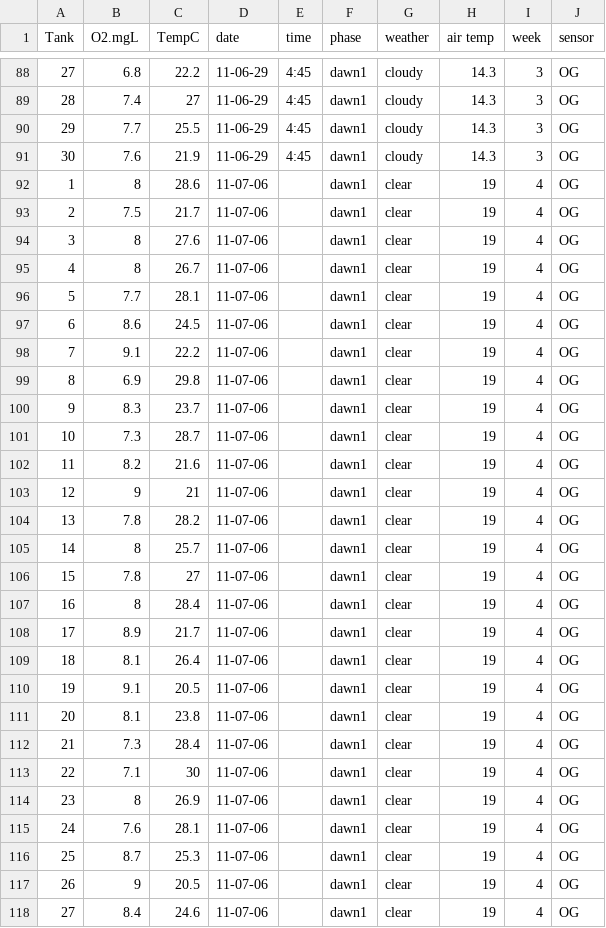
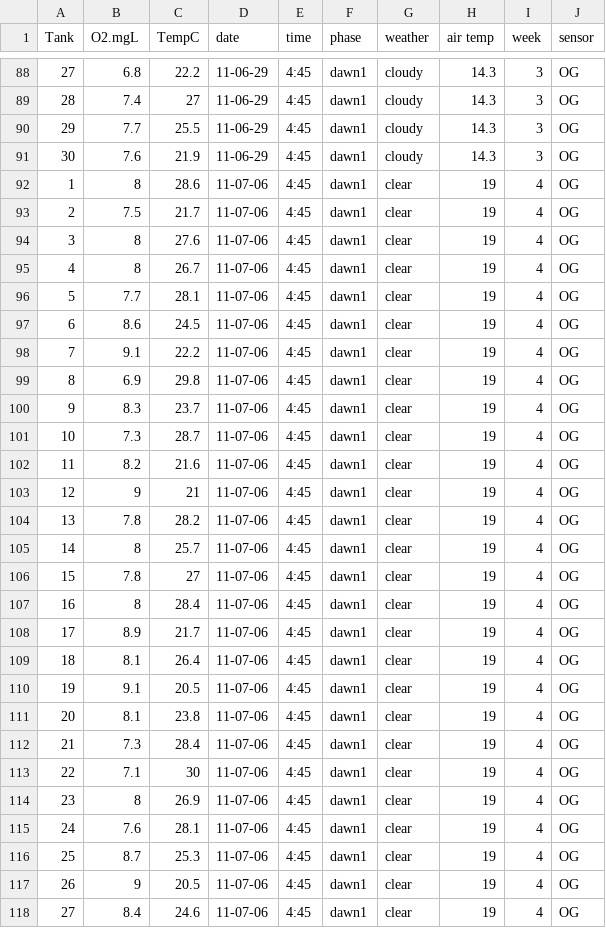
Before and after one commit to mioconnor78/OConnorStegen, a CSV file: oxygen.csv, drawn as a sheet; only a part is shown, gaps mark what is left out; the diff covers the shown part only.

```diff
--- a/oxygen.csv
+++ b/oxygen.csv
@@ -91,28 +91,28 @@ Tank,O2.mgL,TempC,date,time,phase,weather,air temp,week,sensor
 30,7.6,21.9,11-06-29,4:45,dawn1,cloudy,14.3,3,OG
-1,8,28.6,11-07-06,,dawn1,clear,19,4,OG
-2,7.5,21.7,11-07-06,,dawn1,clear,19,4,OG
-3,8,27.6,11-07-06,,dawn1,clear,19,4,OG
-4,8,26.7,11-07-06,,dawn1,clear,19,4,OG
-5,7.7,28.1,11-07-06,,dawn1,clear,19,4,OG
-6,8.6,24.5,11-07-06,,dawn1,clear,19,4,OG
-7,9.1,22.2,11-07-06,,dawn1,clear,19,4,OG
-8,6.9,29.8,11-07-06,,dawn1,clear,19,4,OG
-9,8.3,23.7,11-07-06,,dawn1,clear,19,4,OG
-10,7.3,28.7,11-07-06,,dawn1,clear,19,4,OG
-11,8.2,21.6,11-07-06,,dawn1,clear,19,4,OG
-12,9,21,11-07-06,,dawn1,clear,19,4,OG
-13,7.8,28.2,11-07-06,,dawn1,clear,19,4,OG
-14,8,25.7,11-07-06,,dawn1,clear,19,4,OG
-15,7.8,27,11-07-06,,dawn1,clear,19,4,OG
-16,8,28.4,11-07-06,,dawn1,clear,19,4,OG
-17,8.9,21.7,11-07-06,,dawn1,clear,19,4,OG
-18,8.1,26.4,11-07-06,,dawn1,clear,19,4,OG
-19,9.1,20.5,11-07-06,,dawn1,clear,19,4,OG
-20,8.1,23.8,11-07-06,,dawn1,clear,19,4,OG
-21,7.3,28.4,11-07-06,,dawn1,clear,19,4,OG
-22,7.1,30,11-07-06,,dawn1,clear,19,4,OG
-23,8,26.9,11-07-06,,dawn1,clear,19,4,OG
-24,7.6,28.1,11-07-06,,dawn1,clear,19,4,OG
-25,8.7,25.3,11-07-06,,dawn1,clear,19,4,OG
-26,9,20.5,11-07-06,,dawn1,clear,19,4,OG
-27,8.4,24.6,11-07-06,,dawn1,clear,19,4,OG
+1,8,28.6,11-07-06,4:45,dawn1,clear,19,4,OG
+2,7.5,21.7,11-07-06,4:45,dawn1,clear,19,4,OG
+3,8,27.6,11-07-06,4:45,dawn1,clear,19,4,OG
+4,8,26.7,11-07-06,4:45,dawn1,clear,19,4,OG
+5,7.7,28.1,11-07-06,4:45,dawn1,clear,19,4,OG
+6,8.6,24.5,11-07-06,4:45,dawn1,clear,19,4,OG
+7,9.1,22.2,11-07-06,4:45,dawn1,clear,19,4,OG
+8,6.9,29.8,11-07-06,4:45,dawn1,clear,19,4,OG
+9,8.3,23.7,11-07-06,4:45,dawn1,clear,19,4,OG
+10,7.3,28.7,11-07-06,4:45,dawn1,clear,19,4,OG
+11,8.2,21.6,11-07-06,4:45,dawn1,clear,19,4,OG
+12,9,21,11-07-06,4:45,dawn1,clear,19,4,OG
+13,7.8,28.2,11-07-06,4:45,dawn1,clear,19,4,OG
+14,8,25.7,11-07-06,4:45,dawn1,clear,19,4,OG
+15,7.8,27,11-07-06,4:45,dawn1,clear,19,4,OG
+16,8,28.4,11-07-06,4:45,dawn1,clear,19,4,OG
+17,8.9,21.7,11-07-06,4:45,dawn1,clear,19,4,OG
+18,8.1,26.4,11-07-06,4:45,dawn1,clear,19,4,OG
+19,9.1,20.5,11-07-06,4:45,dawn1,clear,19,4,OG
+20,8.1,23.8,11-07-06,4:45,dawn1,clear,19,4,OG
+21,7.3,28.4,11-07-06,4:45,dawn1,clear,19,4,OG
+22,7.1,30,11-07-06,4:45,dawn1,clear,19,4,OG
+23,8,26.9,11-07-06,4:45,dawn1,clear,19,4,OG
+24,7.6,28.1,11-07-06,4:45,dawn1,clear,19,4,OG
+25,8.7,25.3,11-07-06,4:45,dawn1,clear,19,4,OG
+26,9,20.5,11-07-06,4:45,dawn1,clear,19,4,OG
+27,8.4,24.6,11-07-06,4:45,dawn1,clear,19,4,OG
```
Also changed, not shown: 3 edited cells elsewhere in this file, 3 other files.
